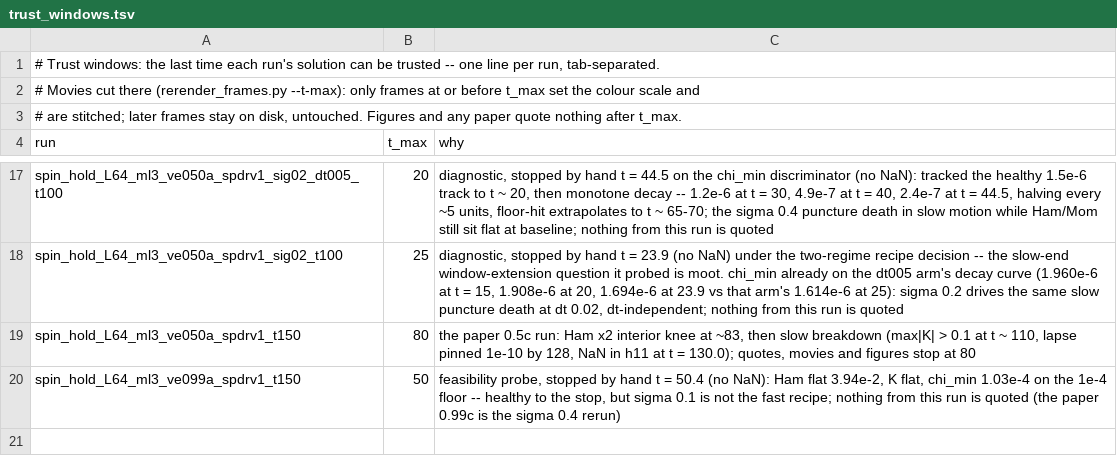
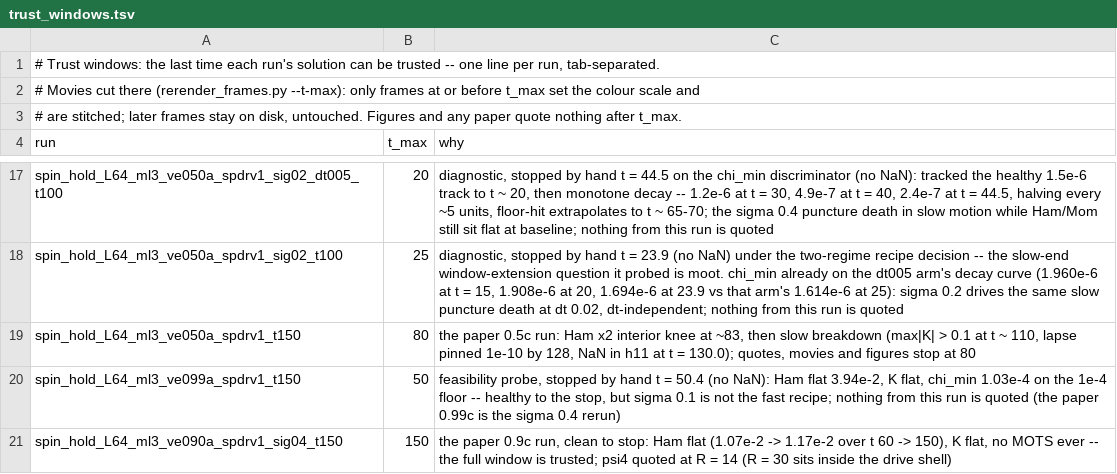
Before and after one commit to Nikchik-coder/GRTeclyn, a TSV file: results/spinningwormhole/trust_windows.tsv, drawn as a sheet; only a part is shown, gaps mark what is left out; the diff names each change by its address in the sheet, - before the commit and + after, or states it on an @@ line.

```diff
--- a/results/spinningwormhole/trust_windows.tsv
+++ b/results/spinningwormhole/trust_windows.tsv
+row 21: spin_hold_L64_ml3_ve090a_spdrv1_sig04_t150 | 150 | the paper 0.9c run, clean to stop: Ham flat (1.07e-2 -> 1.17e-2 over t 60 -> 150), K flat, no MOTS ever -- the full window is trusted; psi4 quoted at R = 14 (R = 30 sits inside the drive shell)
```
Also changed, not shown: results/spinningwormhole/runs_registry.tsv, 16 other files.
